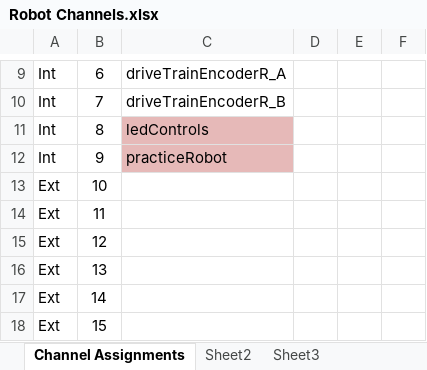
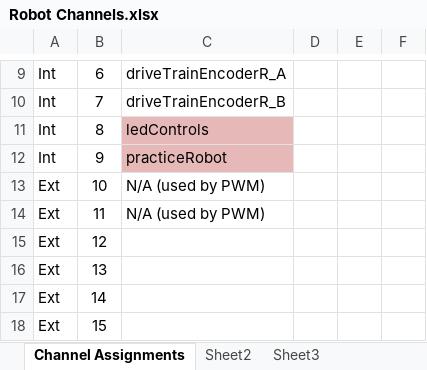
Before and after one commit to Beachbot330/Beachbot2015Java, an Excel workbook: Robot Channels.xlsx, sheet Channel Assignments, drawn as a sheet; only a part is shown, gaps mark what is left out; values as stored, in another font and other column widths than the file's, no borders; the diff names each change by its address in the sheet, - before the commit and + after, or states it on an @@ line.

Commit message:
Show digital channels that can't be used on MXP because they conflict with PWM.

```diff
--- a/Robot Channels.xlsx (sheet Channel Assignments)
+++ b/Robot Channels.xlsx (sheet Channel Assignments)
-C13:C14: (empty)
+C13:C14: N/A (used by PWM)
```
